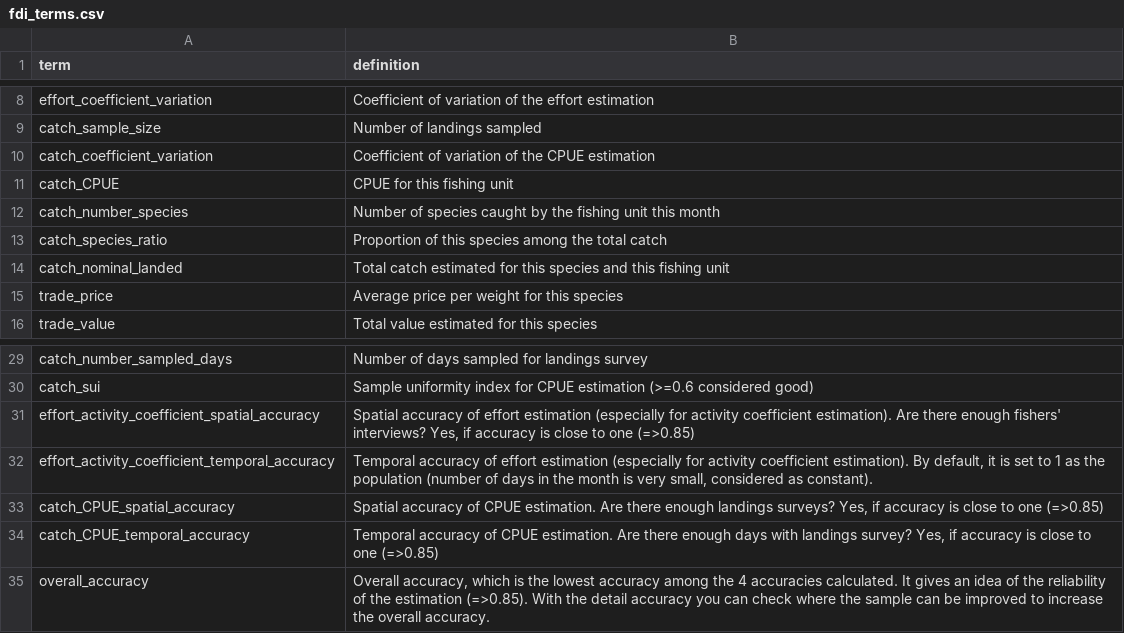
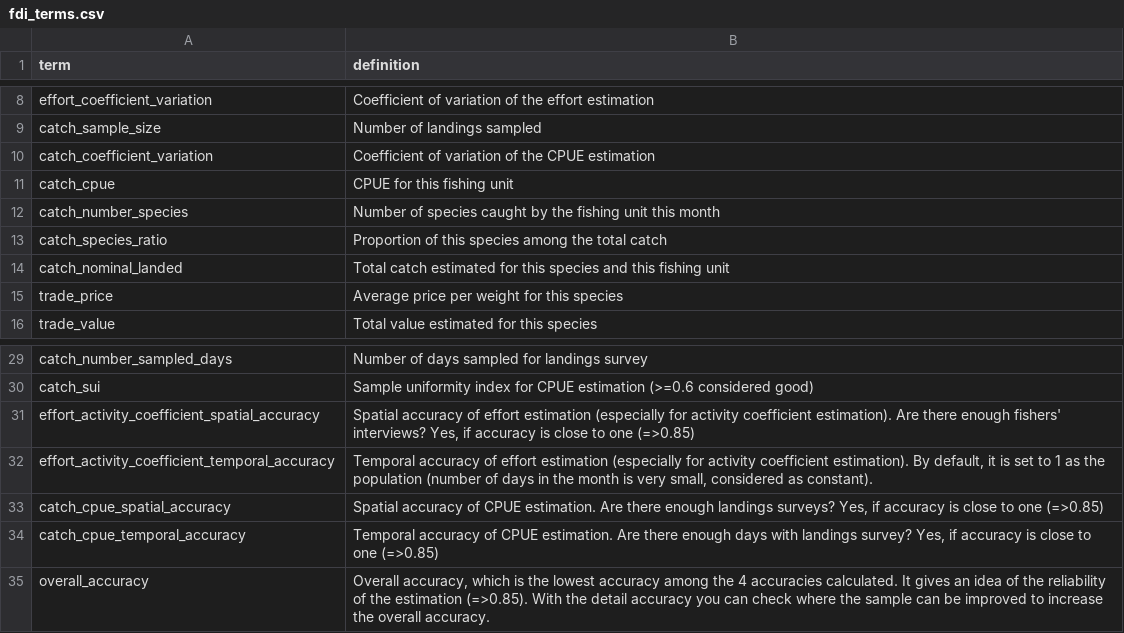
Before and after one commit to fdiwg/artfishr, a CSV file: inst/extdata/fdi_terms.csv, drawn as a sheet; only a part is shown, gaps mark what is left out.

Commit message:
terms all lowercase

```diff
--- a/inst/extdata/fdi_terms.csv
+++ b/inst/extdata/fdi_terms.csv
@@ -10,3 +10,3 @@ catch_sample_size,Number of landings sampled
 catch_coefficient_variation,Coefficient of variation of the CPUE estimation
-catch_CPUE,CPUE for this fishing unit
+catch_cpue,CPUE for this fishing unit
 catch_number_species,Number of species caught by the fishing unit this month
@@ -32,4 +32,4 @@ effort_activity_coefficient_spatial_accuracy,"Spatial accuracy of effort estimat
 effort_activity_coefficient_temporal_accuracy,"Temporal accuracy of effort estimation (especially for activity coefficient estimation). By default, it is set to 1 as the population (number of days in the month is very small, considered as constant)."
-catch_CPUE_spatial_accuracy,"Spatial accuracy of CPUE estimation. Are there enough landings surveys? Yes, if accuracy is close to one (=>0.85)"
-catch_CPUE_temporal_accuracy,"Temporal accuracy of CPUE estimation. Are there enough days with landings survey? Yes, if accuracy is close to one (=>0.85)"
+catch_cpue_spatial_accuracy,"Spatial accuracy of CPUE estimation. Are there enough landings surveys? Yes, if accuracy is close to one (=>0.85)"
+catch_cpue_temporal_accuracy,"Temporal accuracy of CPUE estimation. Are there enough days with landings survey? Yes, if accuracy is close to one (=>0.85)"
 overall_accuracy,"Overall accuracy, which is the lowest accuracy among the 4 accuracies calculated. It gives an idea of the reliability of the estimation (=>0.85). With the detail accuracy you can check where the sample can be improved to increase the overall accuracy."
```
